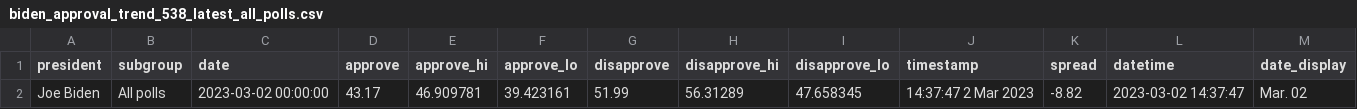
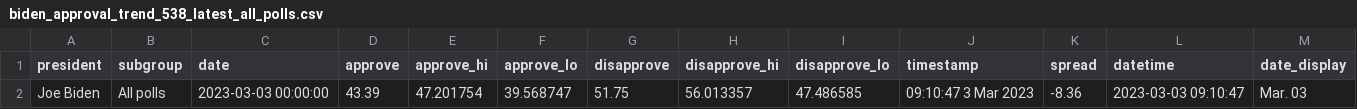
Before and after one commit to gridviz/biden-polls, a CSV file: data/processed/biden_approval_trend_538_latest_all_polls.csv, drawn as a sheet.

```diff
--- a/data/processed/biden_approval_trend_538_latest_all_polls.csv
+++ b/data/processed/biden_approval_trend_538_latest_all_polls.csv
@@ -1,2 +1,2 @@
 president,subgroup,date,approve,approve_hi,approve_lo,disapprove,disapprove_hi,disapprove_lo,timestamp,spread,datetime,date_display
-Joe Biden,All polls,2023-03-02 00:00:00,43.17,46.909781,39.423161,51.99,56.31289,47.658345,14:37:47  2 Mar 2023,-8.82,2023-03-02 14:37:47,Mar. 02
+Joe Biden,All polls,2023-03-03 00:00:00,43.39,47.201754,39.568747,51.75,56.013357,47.486585,09:10:47  3 Mar 2023,-8.36,2023-03-03 09:10:47,Mar. 03
```
Also changed, not shown: data/processed/biden_approval_trend_538_adults.csv, data/processed/biden_approval_trend_538_all_polls.csv, 3 other files.
